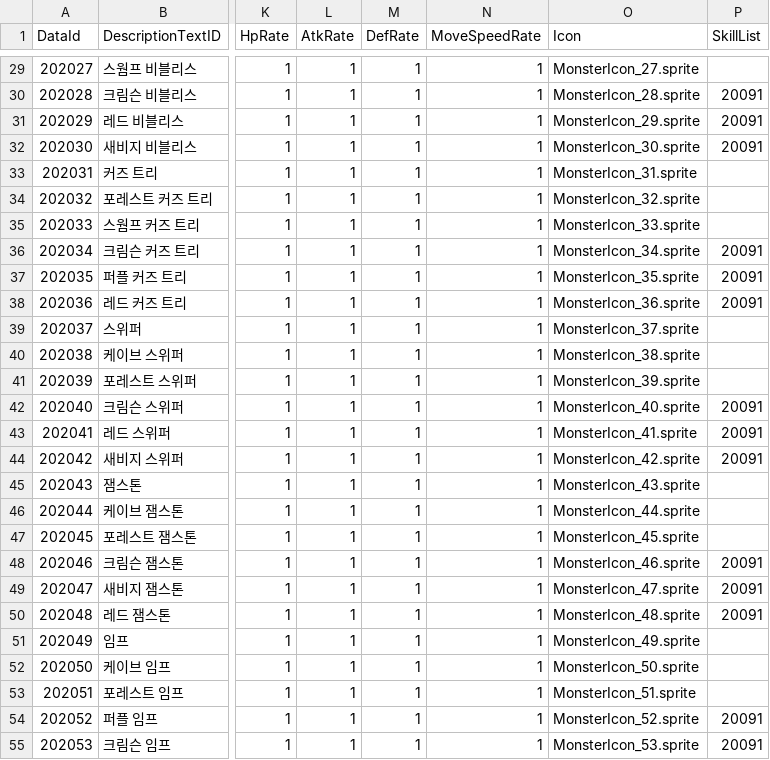
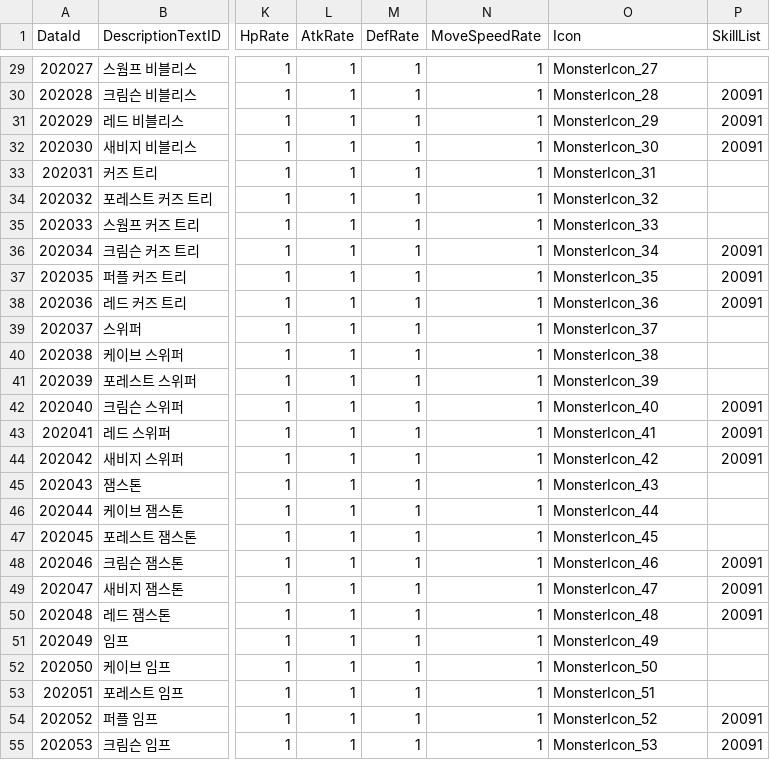
Before and after one commit to MajorGKing/SlimeMasterStudy, a CSV file: Assets/@Resources/Data/ExcelData/CreatureData.csv, drawn as a sheet; only a part is shown, gaps mark what is left out; the diff covers the shown part only; the diff names each change by its address in the sheet, - before the commit and + after, or states it on an @@ line.

```diff
--- a/Assets/@Resources/Data/ExcelData/CreatureData.csv
+++ b/Assets/@Resources/Data/ExcelData/CreatureData.csv
-O29 (Icon): MonsterIcon_27.sprite
+O29 (Icon): MonsterIcon_27
-O30 (Icon): MonsterIcon_28.sprite
+O30 (Icon): MonsterIcon_28
-O31 (Icon): MonsterIcon_29.sprite
+O31 (Icon): MonsterIcon_29
-O32 (Icon): MonsterIcon_30.sprite
+O32 (Icon): MonsterIcon_30
-O33 (Icon): MonsterIcon_31.sprite
+O33 (Icon): MonsterIcon_31
-O34 (Icon): MonsterIcon_32.sprite
+O34 (Icon): MonsterIcon_32
-O35 (Icon): MonsterIcon_33.sprite
+O35 (Icon): MonsterIcon_33
-O36 (Icon): MonsterIcon_34.sprite
+O36 (Icon): MonsterIcon_34
-O37 (Icon): MonsterIcon_35.sprite
+O37 (Icon): MonsterIcon_35
-O38 (Icon): MonsterIcon_36.sprite
+O38 (Icon): MonsterIcon_36
-O39 (Icon): MonsterIcon_37.sprite
+O39 (Icon): MonsterIcon_37
-O40 (Icon): MonsterIcon_38.sprite
+O40 (Icon): MonsterIcon_38
-O41 (Icon): MonsterIcon_39.sprite
+O41 (Icon): MonsterIcon_39
-O42 (Icon): MonsterIcon_40.sprite
+O42 (Icon): MonsterIcon_40
-O43 (Icon): MonsterIcon_41.sprite
+O43 (Icon): MonsterIcon_41
-O44 (Icon): MonsterIcon_42.sprite
+O44 (Icon): MonsterIcon_42
-O45 (Icon): MonsterIcon_43.sprite
+O45 (Icon): MonsterIcon_43
-O46 (Icon): MonsterIcon_44.sprite
+O46 (Icon): MonsterIcon_44
-O47 (Icon): MonsterIcon_45.sprite
+O47 (Icon): MonsterIcon_45
-O48 (Icon): MonsterIcon_46.sprite
+O48 (Icon): MonsterIcon_46
-O49 (Icon): MonsterIcon_47.sprite
+O49 (Icon): MonsterIcon_47
-O50 (Icon): MonsterIcon_48.sprite
+O50 (Icon): MonsterIcon_48
-O51 (Icon): MonsterIcon_49.sprite
+O51 (Icon): MonsterIcon_49
-O52 (Icon): MonsterIcon_50.sprite
+O52 (Icon): MonsterIcon_50
-O53 (Icon): MonsterIcon_51.sprite
+O53 (Icon): MonsterIcon_51
-O54 (Icon): MonsterIcon_52.sprite
+O54 (Icon): MonsterIcon_52
-O55 (Icon): MonsterIcon_53.sprite
+O55 (Icon): MonsterIcon_53
```
Also changed, not shown: 164 edited cells elsewhere in this file, Assets/@Resources/Data/ExcelData/DropItemData.csv, Assets/@Resources/Data/ExcelData/EquipmentData.csv, 22 other files.
